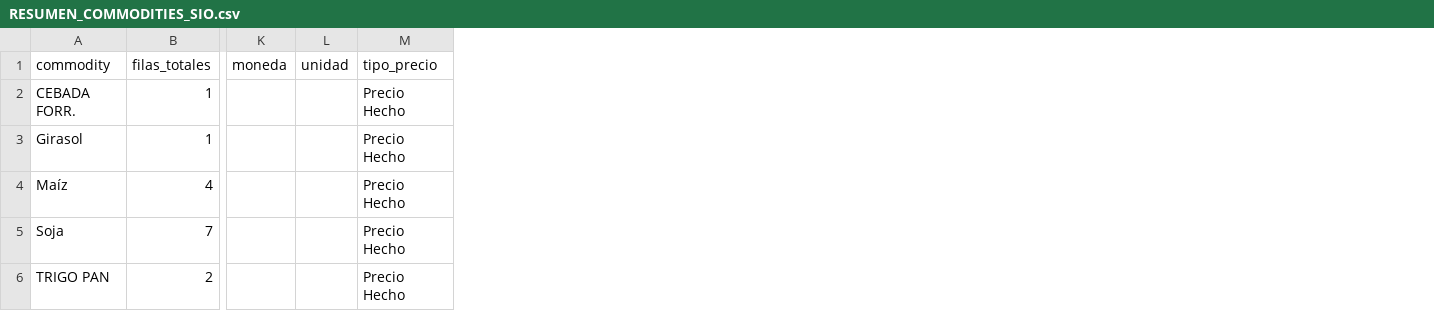
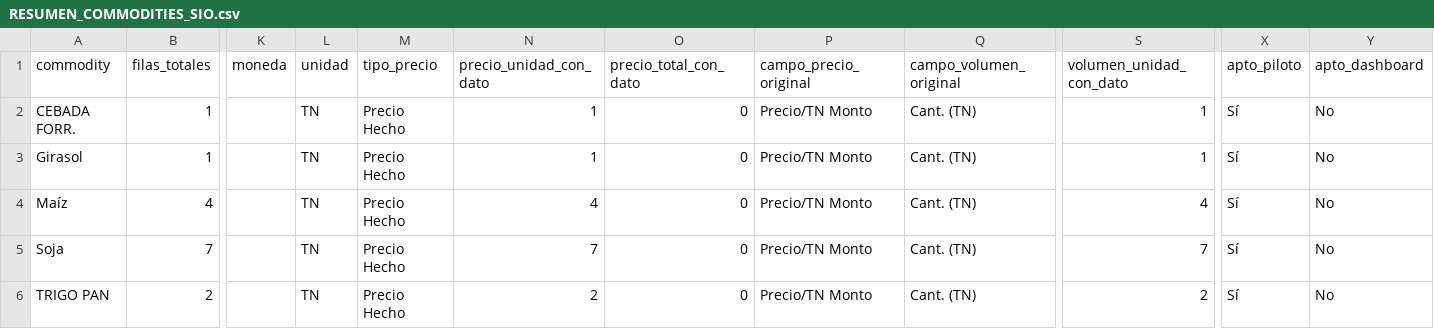
Before and after one commit to deaeconomiactes/Serie-Agricola, a CSV file: data/commodities_sio/reports/RESUMEN_COMMODITIES_SIO.csv, drawn as a sheet; only a part is shown, gaps mark what is left out; the diff names each change by its address in the sheet, - before the commit and + after, or states it on an @@ line.

```diff
--- a/data/commodities_sio/reports/RESUMEN_COMMODITIES_SIO.csv
+++ b/data/commodities_sio/reports/RESUMEN_COMMODITIES_SIO.csv
+column N (precio_unidad_con_dato), rows 2-6: 1 | 1 | 4 | 7 | 2
+column O (precio_total_con_dato), rows 2-6: all 0
+column P (campo_precio_original), rows 2-6: all Precio/TN Monto
+column Q (campo_volumen_original), rows 2-6: all Cant. (TN)
+column S (volumen_unidad_con_dato), rows 2-6: 1 | 1 | 4 | 7 | 2
+column X (apto_piloto), rows 2-6: all Sí
+column Y (apto_dashboard), rows 2-6: all No
-L2:L6 (unidad): (empty)
+L2:L6 (unidad): TN
```
Also changed, not shown: data/commodities_sio/processed/COMMODITIES_SIO_INTEGRADO.csv, data/commodities_sio/reports/CASOS_PROBLEMATICOS_COMMODITIES_SIO.csv, 6 other files.
